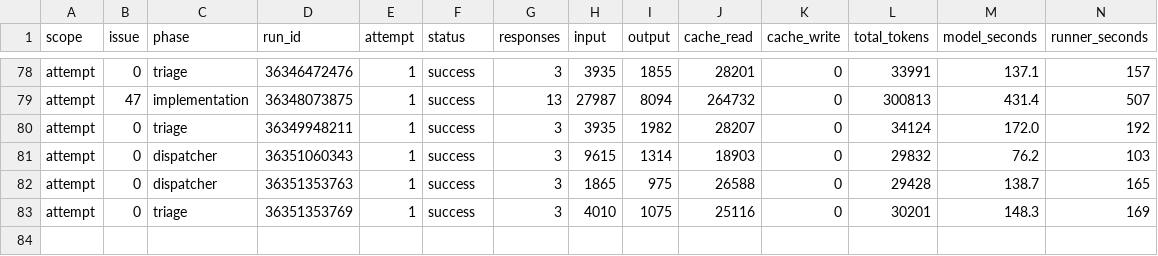
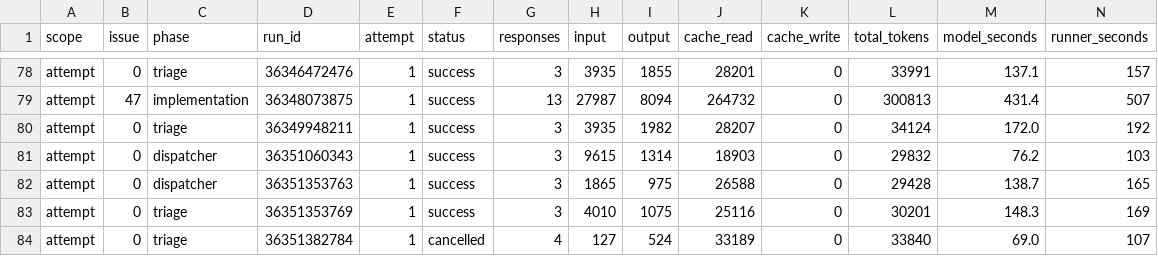
Before and after one commit to YuriiSokolenko/social-mcp, a CSV file: reports/pi-usage.csv, drawn as a sheet; only a part is shown, gaps mark what is left out; rows hold the shown columns only; the diff names each change by its address in the sheet, - before the commit and + after, or states it on an @@ line.

```diff
--- a/reports/pi-usage.csv
+++ b/reports/pi-usage.csv
+row 84: attempt | 0 | triage | 36351382784 | 1 | cancelled | 4 | 127 | 524 | 33189 | 0 | 33840 | 69.0 | 107
```
